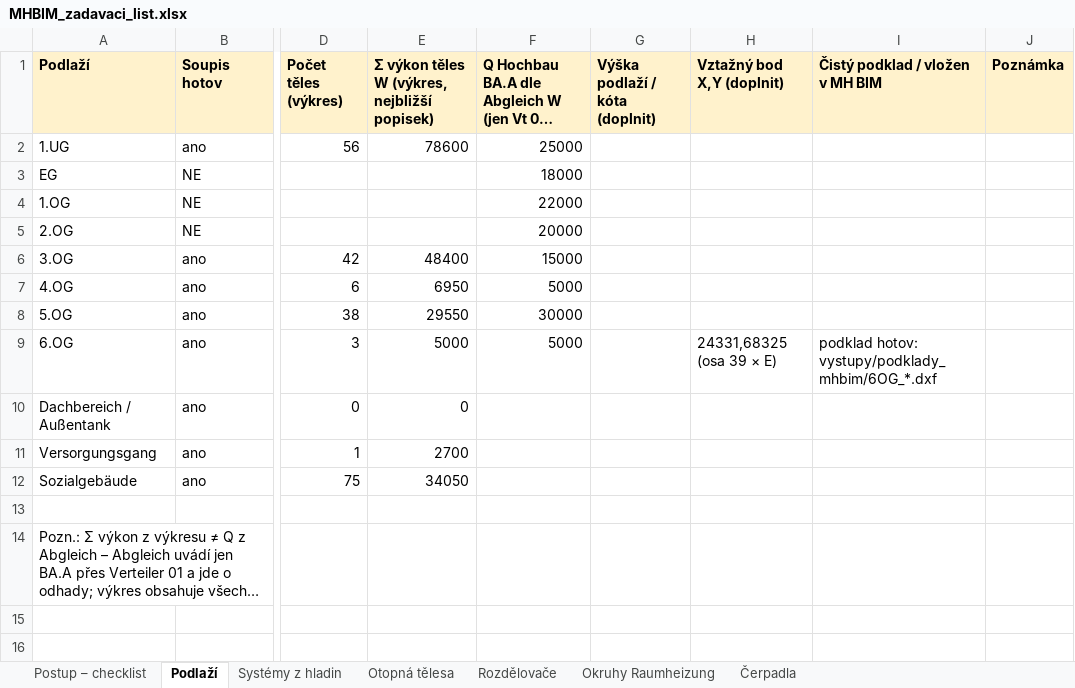
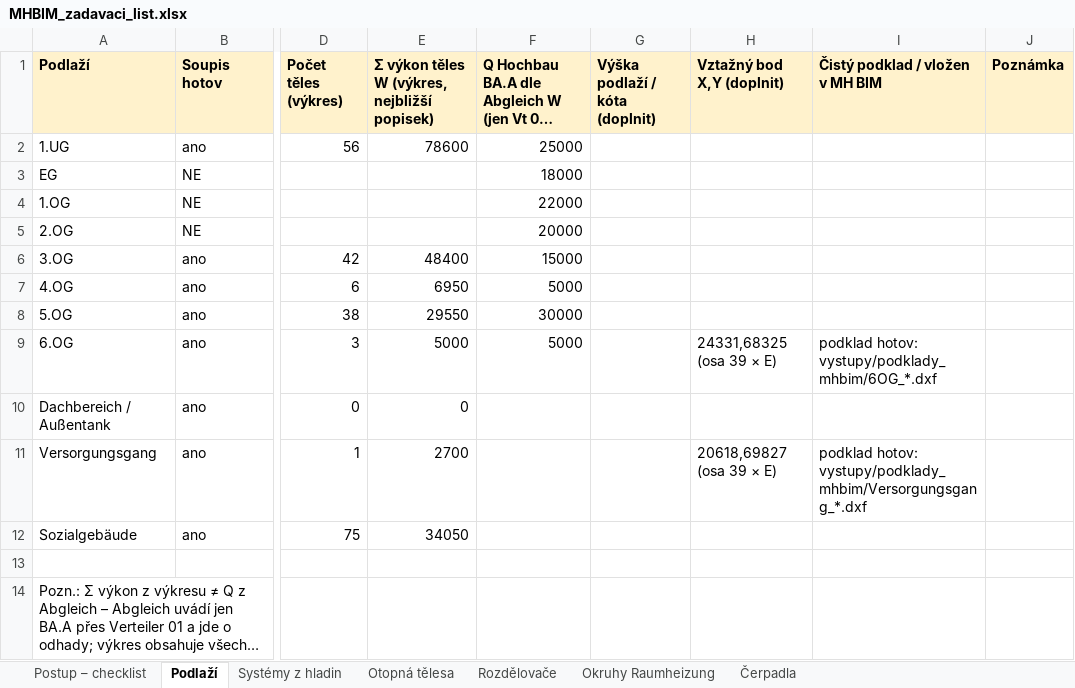
Before and after one commit to babulakmarek-cloud/Marek-1, an Excel workbook: vystupy/MHBIM_zadavaci_list.xlsx, sheet Podlaží, drawn as a sheet; only a part is shown, gaps mark what is left out; long unchanged cells end in …; values as stored, in another font and other column widths than the file's, no borders; the diff names each change by its address in the sheet, - before the commit and + after, or states it on an @@ line.

```diff
--- a/vystupy/MHBIM_zadavaci_list.xlsx (sheet Podlaží)
+++ b/vystupy/MHBIM_zadavaci_list.xlsx (sheet Podlaží)
-H11 (Vztažný bod X,Y (doplnit)): (empty)
+H11 (Vztažný bod X,Y (doplnit)): 20618,69827 (osa 39 × E)
-I11 (Čistý podklad / vložen v MH BIM): (empty)
+I11 (Čistý podklad / vložen v MH BIM): podklad hotov: vystupy/podklady_mhbim/Versorgungsgang_*.dxf
```
Also changed, not shown: sheet Postup – checklist, 9 other files.
